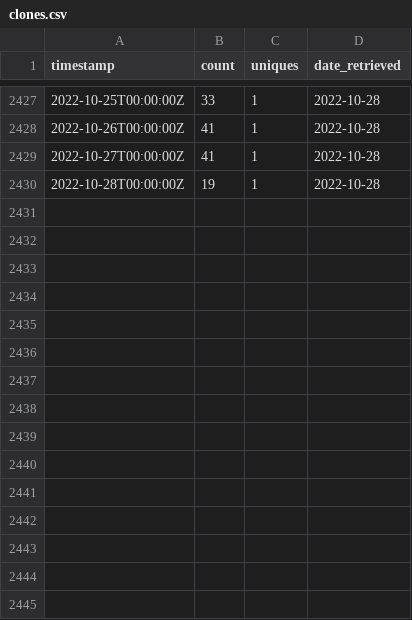
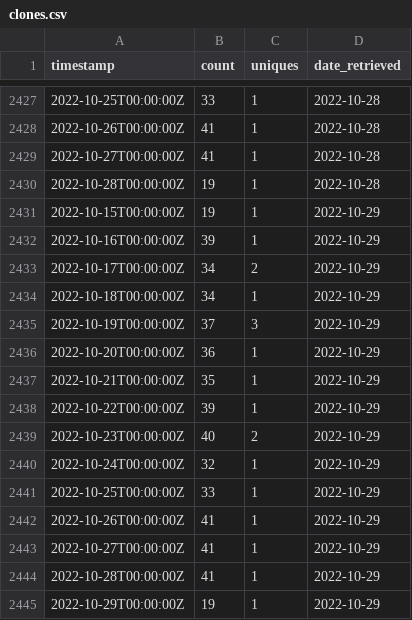
Before and after one commit to emitanaka/actions, a CSV file: data/clones.csv, drawn as a sheet; only a part is shown, gaps mark what is left out; the diff names each change by its address in the sheet, - before the commit and + after, or states it on an @@ line.

```diff
--- a/data/clones.csv
+++ b/data/clones.csv
+row 2431: 2022-10-15T00:00:00Z | 19 | 1 | 2022-10-29
+row 2432: 2022-10-16T00:00:00Z | 39 | 1 | 2022-10-29
+row 2433: 2022-10-17T00:00:00Z | 34 | 2 | 2022-10-29
+row 2434: 2022-10-18T00:00:00Z | 34 | 1 | 2022-10-29
+row 2435: 2022-10-19T00:00:00Z | 37 | 3 | 2022-10-29
+row 2436: 2022-10-20T00:00:00Z | 36 | 1 | 2022-10-29
+row 2437: 2022-10-21T00:00:00Z | 35 | 1 | 2022-10-29
+row 2438: 2022-10-22T00:00:00Z | 39 | 1 | 2022-10-29
+row 2439: 2022-10-23T00:00:00Z | 40 | 2 | 2022-10-29
+row 2440: 2022-10-24T00:00:00Z | 32 | 1 | 2022-10-29
+row 2441: 2022-10-25T00:00:00Z | 33 | 1 | 2022-10-29
+row 2442: 2022-10-26T00:00:00Z | 41 | 1 | 2022-10-29
+row 2443: 2022-10-27T00:00:00Z | 41 | 1 | 2022-10-29
+row 2444: 2022-10-28T00:00:00Z | 41 | 1 | 2022-10-29
+row 2445: 2022-10-29T00:00:00Z | 19 | 1 | 2022-10-29
```
Also changed, not shown: data/paths.csv, data/referrers.csv, 3 other files.
